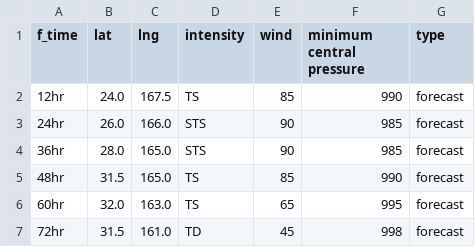
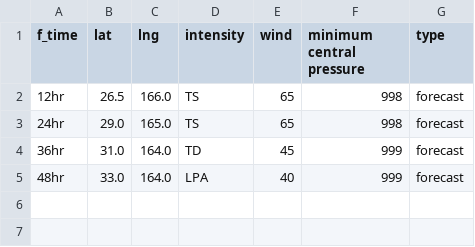
Before and after one commit to zax41006-bot/TC-Track, a CSV file: forecast_track_E.csv, drawn as a sheet.

Commit message:
Update forecast_track_E.csv

```diff
--- a/forecast_track_E.csv
+++ b/forecast_track_E.csv
@@ -1,7 +1,5 @@
 f_time,lat,lng,intensity,wind,minimum central pressure,type
-12hr,24.0,167.5,TS,85,990,forecast
-24hr,26.0,166.0,STS,90,985,forecast
-36hr,28.0,165.0,STS,90,985,forecast
-48hr,31.5,165.0,TS,85,990,forecast
-60hr,32.0,163.0,TS,65,995,forecast
-72hr,31.5,161.0,TD,45,998,forecast
+12hr,26.5,166.0,TS,65,998,forecast
+24hr,29.0,165.0,TS,65,998,forecast
+36hr,31.0,164.0,TD,45,999,forecast
+48hr,33.0,164.0,LPA,40,999,forecast
```
